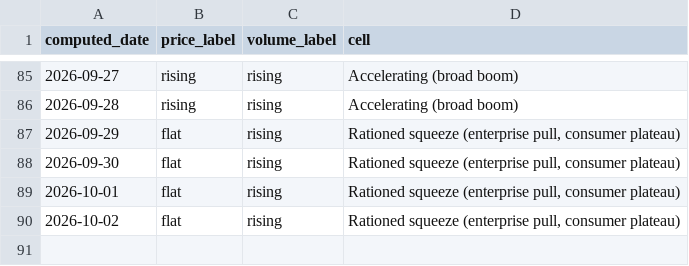
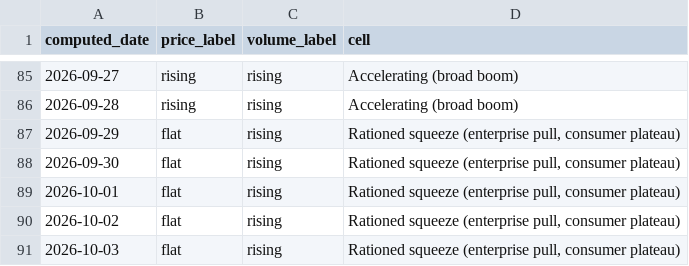
Before and after one commit to hthommasson/memory-market-tracker, a CSV file: docs/data/composite_regime.csv, drawn as a sheet; only a part is shown, gaps mark what is left out.

```diff
--- a/docs/data/composite_regime.csv
+++ b/docs/data/composite_regime.csv
@@ -90 +90,2 @@ computed_date,price_label,volume_label,cell
 2026-10-02,flat,rising,"Rationed squeeze (enterprise pull, consumer plateau)"
+2026-10-03,flat,rising,"Rationed squeeze (enterprise pull, consumer plateau)"
```
Also changed, not shown: docs/data/dist_obs.csv, docs/data/equity_daily.csv, 5 other files.
